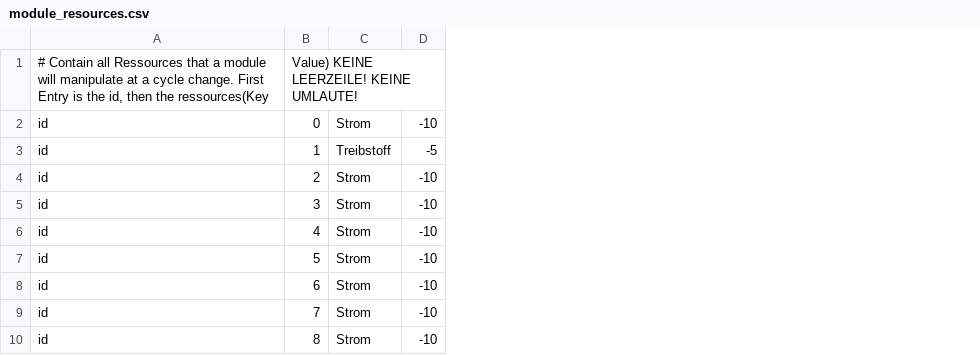
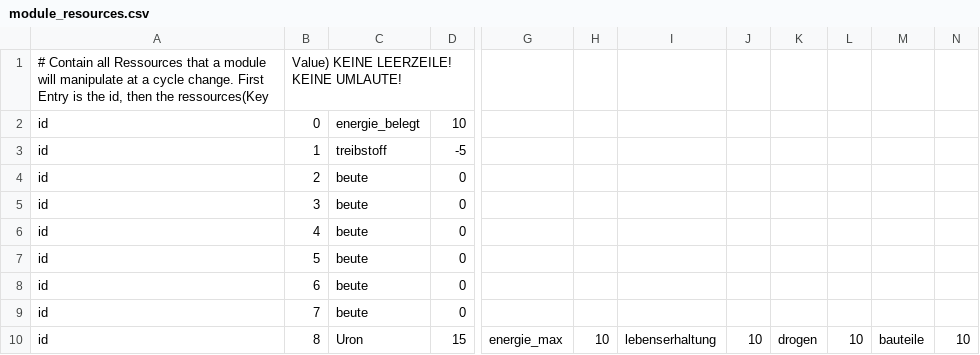
Before and after one commit to ziegelstein/toast-galaxy, a CSV file: mafia_game/data/module_data/module_resources.csv, drawn as a sheet; only a part is shown, gaps mark what is left out; removed rows and columns are numbered as before the commit, all else as after; the diff covers the shown part only; the diff names each change by its address in the sheet, - before the commit and + after, or states it on an @@ line.

Commit message:
Update module_resources.csv

```diff
--- a/mafia_game/data/module_data/module_resources.csv
+++ b/mafia_game/data/module_data/module_resources.csv
-column C, rows 2-10: Strom | Treibstoff | Strom | Strom | Strom | Strom | Strom | Strom | Strom
-column D, rows 2-10: -10 | -5 | -10 | -10 | -10 | -10 | -10 | -10 | -10
+column C, rows 2-10: energie_belegt | treibstoff | beute | beute | beute | beute | beute | beute | Uron
+column D, rows 2-10: 10 | -5 | 0 | 0 | 0 | 0 | 0 | 0 | 15
+column G, row 10: energie_max
+column H, row 10: 10
+column I, row 10: lebenserhaltung
+column J, row 10: 10
+column K, row 10: drogen
+column L, row 10: 10
+column M, row 10: bauteile
+column N, row 10: 10
```
Also changed, not shown: 14 added columns and 4 edited cells elsewhere in this file.
